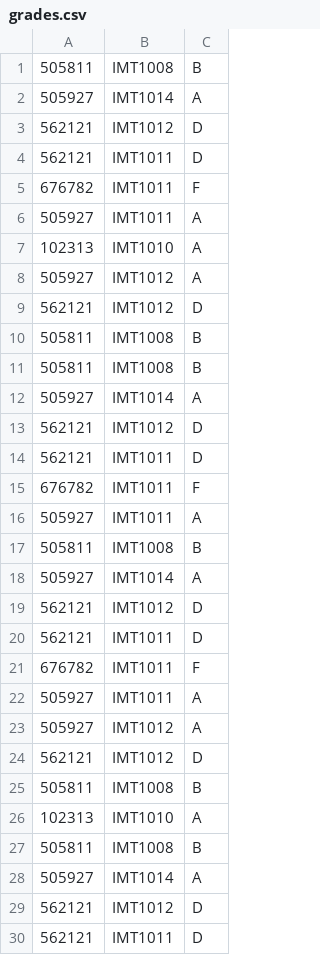
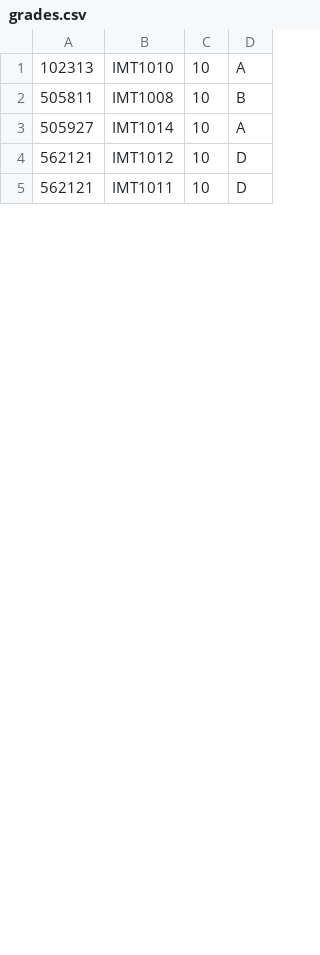
Before and after one commit to marirogne/Course-management-system, a CSV file: files/grades.csv, drawn as a sheet; only a part is shown; removed rows and columns are numbered as before the commit, all else as after; the diff covers the shown part only; the diff names each change by its address in the sheet, - before the commit and + after, or states it on an @@ line.

```diff
--- a/files/grades.csv
+++ b/files/grades.csv
+column C, rows 1-5: all 10
-row 1: 505811 | IMT1008 | B
-row 2: 505927 | IMT1014 | A
-row 3: 562121 | IMT1012 | D
-row 4: 562121 | IMT1011 | D
-row 5: 676782 | IMT1011 | F
-row 6: 505927 | IMT1011 | A
@@ row 7 moved to row 15: 102313 @@
-row 8: 505927 | IMT1012 | A
-row 9: 562121 | IMT1012 | D
-row 10: 505811 | IMT1008 | B
-row 11: 505811 | IMT1008 | B
-row 12: 505927 | IMT1014 | A
-row 13: 562121 | IMT1012 | D
-row 14: 562121 | IMT1011 | D
-row 15: 676782 | IMT1011 | F
-row 16: 505927 | IMT1011 | A
-row 17: 505811 | IMT1008 | B
-row 18: 505927 | IMT1014 | A
-row 19: 562121 | IMT1012 | D
-row 20: 562121 | IMT1011 | D
-row 21: 676782 | IMT1011 | F
-row 22: 505927 | IMT1011 | A
-row 23: 505927 | IMT1012 | A
-row 24: 562121 | IMT1012 | D
-row 25: 505811 | IMT1008 | B
```
Also changed, not shown: 16 removed rows elsewhere in this file, files/courses.csv, files/test2.csv, 5 other files.
